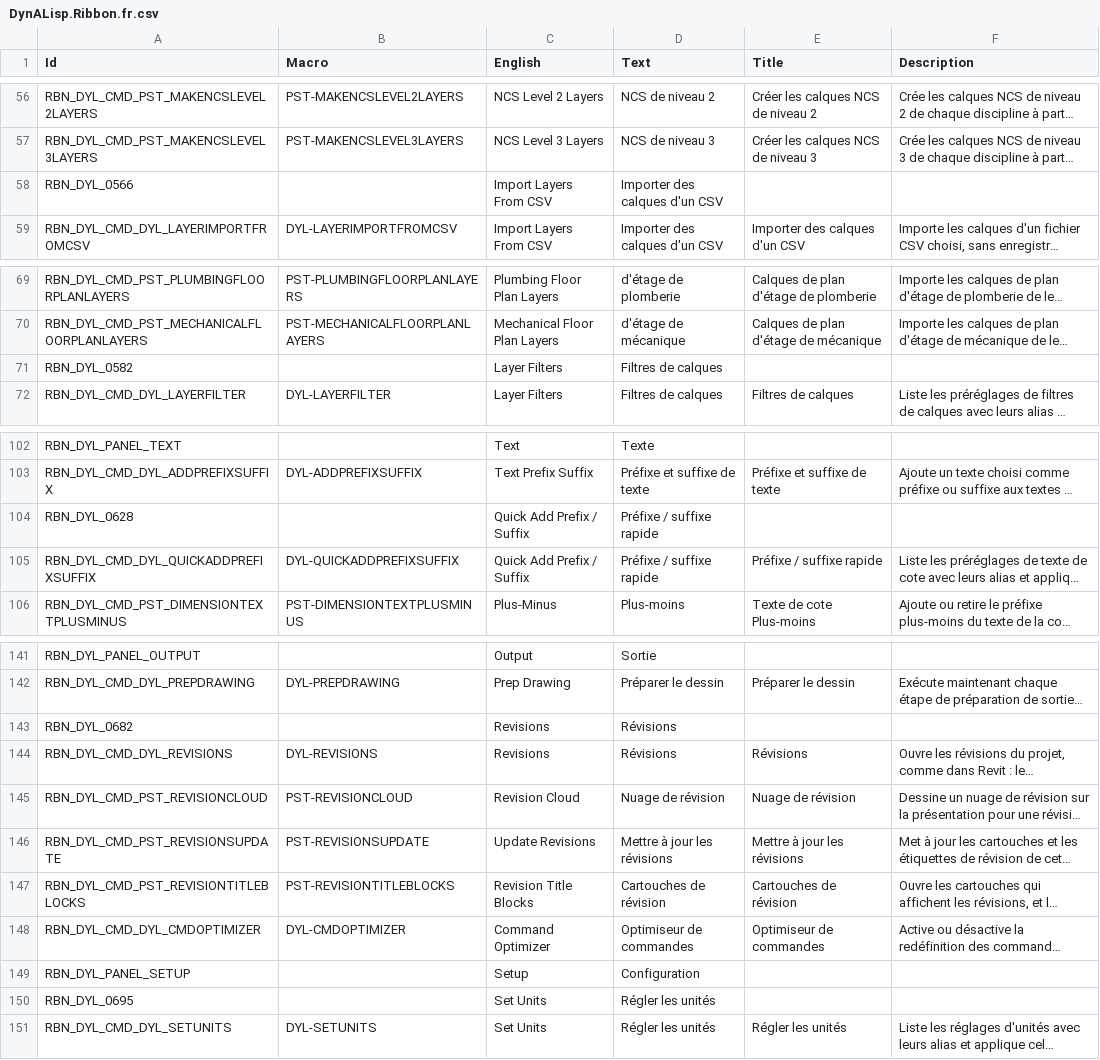
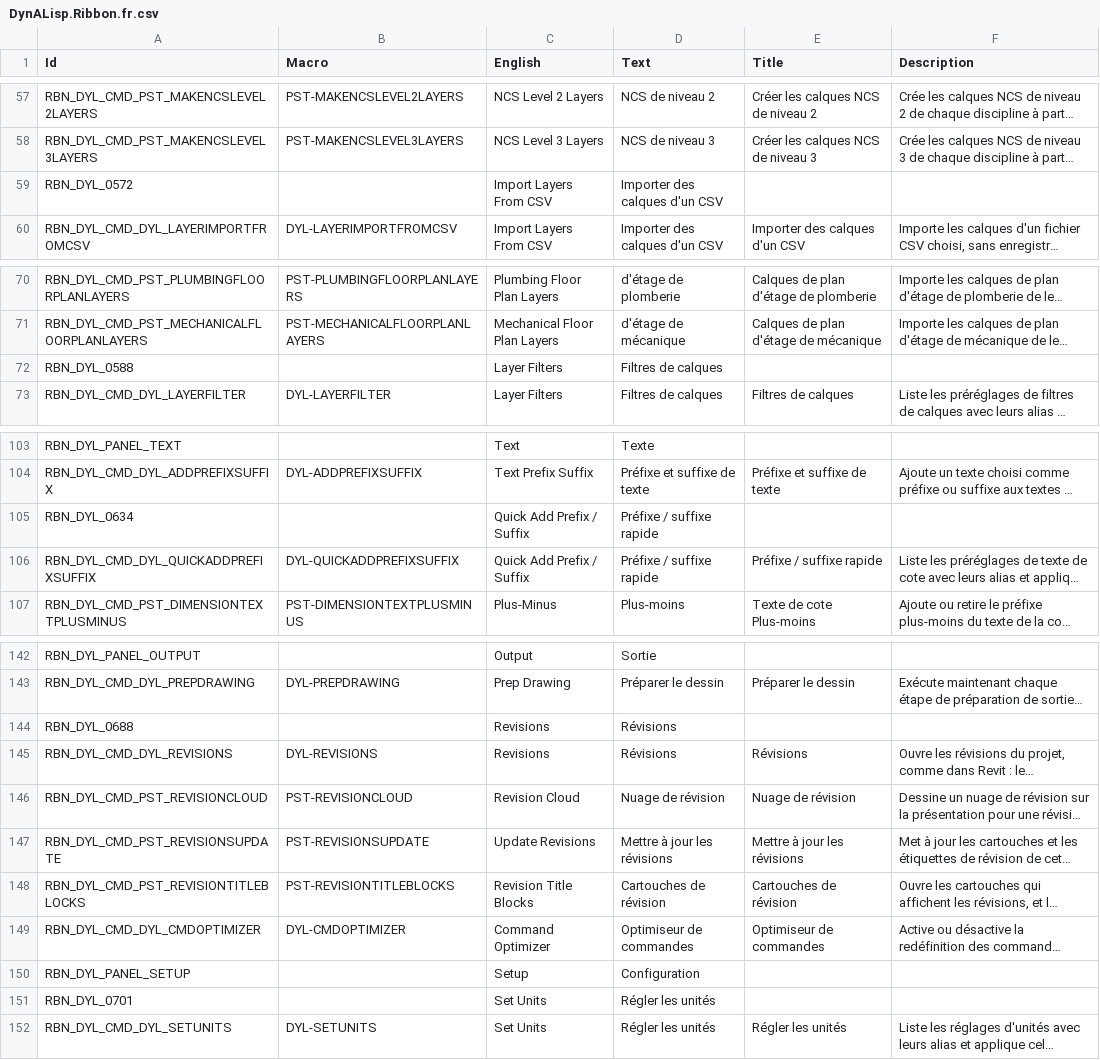
Before and after one commit to samagior/DynALisp.bundle, a CSV file: Contents/Resources/DynALisp.Ribbon.fr.csv, drawn as a sheet; only a part is shown, gaps mark what is left out; long unchanged cells end in …; addresses are those after the commit; the diff covers the shown part only; the diff names each change by its address in the sheet, - before the commit and + after, or states it on an @@ line.

```diff
--- a/Contents/Resources/DynALisp.Ribbon.fr.csv
+++ b/Contents/Resources/DynALisp.Ribbon.fr.csv
-A59 (Id): RBN_DYL_0566
+A59 (Id): RBN_DYL_0572
-A72 (Id): RBN_DYL_0582
+A72 (Id): RBN_DYL_0588
-A105 (Id): RBN_DYL_0628
+A105 (Id): RBN_DYL_0634
-A144 (Id): RBN_DYL_0682
+A144 (Id): RBN_DYL_0688
-A151 (Id): RBN_DYL_0695
+A151 (Id): RBN_DYL_0701
```
Also changed, not shown: 1 added row and 14 edited cells elsewhere in this file, 9 other files.
